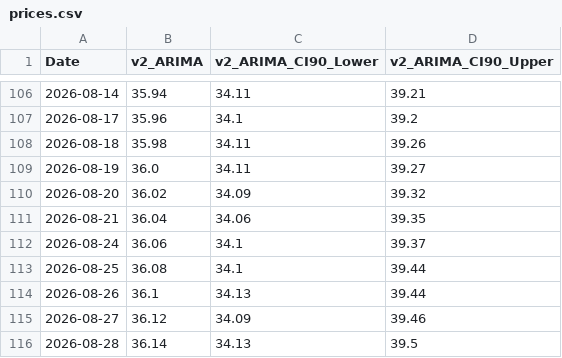
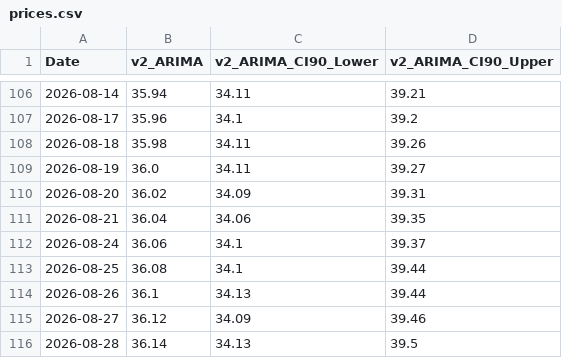
Before and after one commit to raysteezy/raysteezy-learning, a CSV file: data/planet-labs/predictions/prices.csv, drawn as a sheet; only a part is shown, gaps mark what is left out.

```diff
--- a/data/planet-labs/predictions/prices.csv
+++ b/data/planet-labs/predictions/prices.csv
@@ -109,3 +109,3 @@ Date,v2_ARIMA,v2_ARIMA_CI90_Lower,v2_ARIMA_CI90_Upper
 2026-08-19,36.0,34.11,39.27
-2026-08-20,36.02,34.09,39.32
+2026-08-20,36.02,34.09,39.31
 2026-08-21,36.04,34.06,39.35
```
Also changed, not shown: 7 other files.
